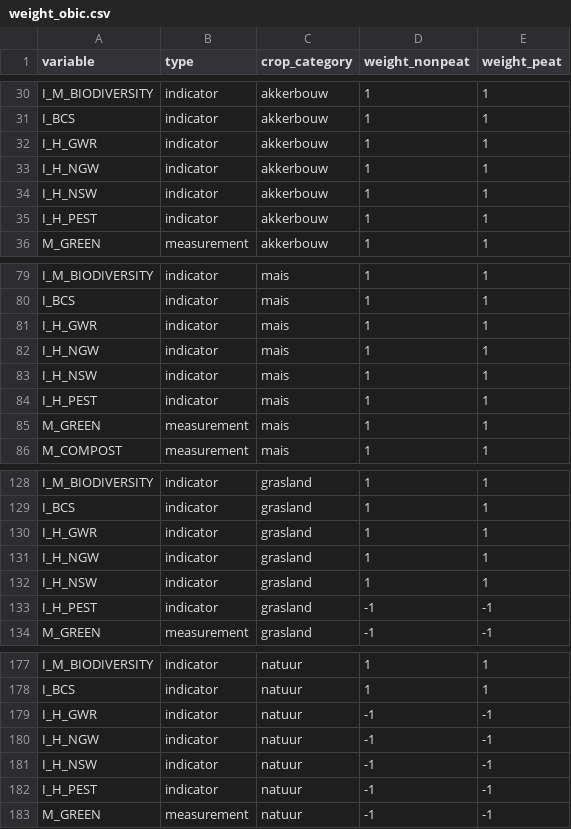
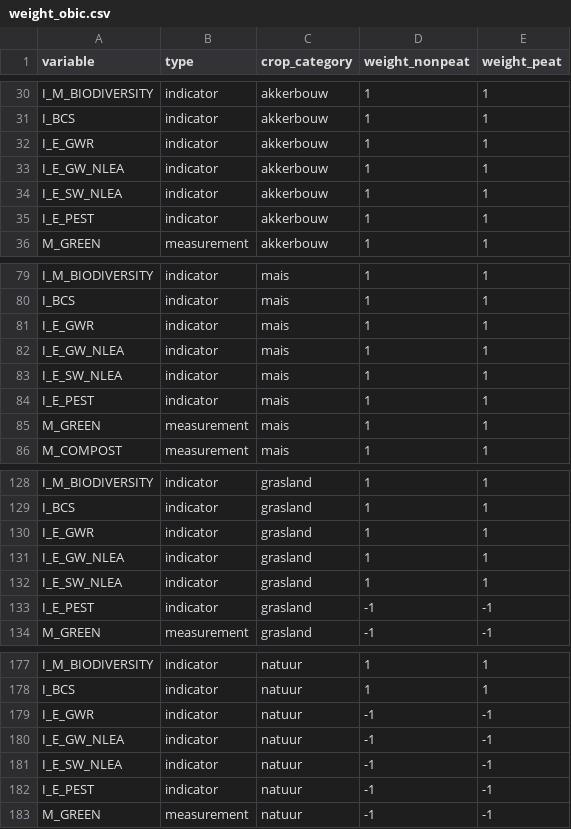
Before and after one commit to AgroCares/Open-Bodem-Index-Calculator, a CSV file: DEV/data/weight_obic.csv, drawn as a sheet; only a part is shown, gaps mark what is left out; the diff covers the shown part only.

```diff
--- a/DEV/data/weight_obic.csv
+++ b/DEV/data/weight_obic.csv
@@ -31,6 +31,6 @@ I_M_BIODIVERSITY;indicator;akkerbouw;1;1
 I_BCS;indicator;akkerbouw;1;1
-I_H_GWR;indicator;akkerbouw;1;1
-I_H_NGW;indicator;akkerbouw;1;1
-I_H_NSW;indicator;akkerbouw;1;1
-I_H_PEST;indicator;akkerbouw;1;1
+I_E_GWR;indicator;akkerbouw;1;1
+I_E_GW_NLEA;indicator;akkerbouw;1;1
+I_E_SW_NLEA;indicator;akkerbouw;1;1
+I_E_PEST;indicator;akkerbouw;1;1
 M_GREEN;measurement;akkerbouw;1;1
@@ -80,6 +80,6 @@ I_M_BIODIVERSITY;indicator;mais;1;1
 I_BCS;indicator;mais;1;1
-I_H_GWR;indicator;mais;1;1
-I_H_NGW;indicator;mais;1;1
-I_H_NSW;indicator;mais;1;1
-I_H_PEST;indicator;mais;1;1
+I_E_GWR;indicator;mais;1;1
+I_E_GW_NLEA;indicator;mais;1;1
+I_E_SW_NLEA;indicator;mais;1;1
+I_E_PEST;indicator;mais;1;1
 M_GREEN;measurement;mais;1;1
@@ -129,6 +129,6 @@ I_M_BIODIVERSITY;indicator;grasland;1;1
 I_BCS;indicator;grasland;1;1
-I_H_GWR;indicator;grasland;1;1
-I_H_NGW;indicator;grasland;1;1
-I_H_NSW;indicator;grasland;1;1
-I_H_PEST;indicator;grasland;-1;-1
+I_E_GWR;indicator;grasland;1;1
+I_E_GW_NLEA;indicator;grasland;1;1
+I_E_SW_NLEA;indicator;grasland;1;1
+I_E_PEST;indicator;grasland;-1;-1
 M_GREEN;measurement;grasland;-1;-1
@@ -178,6 +178,6 @@ I_M_BIODIVERSITY;indicator;natuur;1;1
 I_BCS;indicator;natuur;1;1
-I_H_GWR;indicator;natuur;-1;-1
-I_H_NGW;indicator;natuur;-1;-1
-I_H_NSW;indicator;natuur;-1;-1
-I_H_PEST;indicator;natuur;-1;-1
+I_E_GWR;indicator;natuur;-1;-1
+I_E_GW_NLEA;indicator;natuur;-1;-1
+I_E_SW_NLEA;indicator;natuur;-1;-1
+I_E_PEST;indicator;natuur;-1;-1
 M_GREEN;measurement;natuur;-1;-1
```
Also changed, not shown: 8 edited cells elsewhere in this file, DEV/data/column_description.csv, DEV/data/maatregel_effect_bkp.csv, 16 other files.
